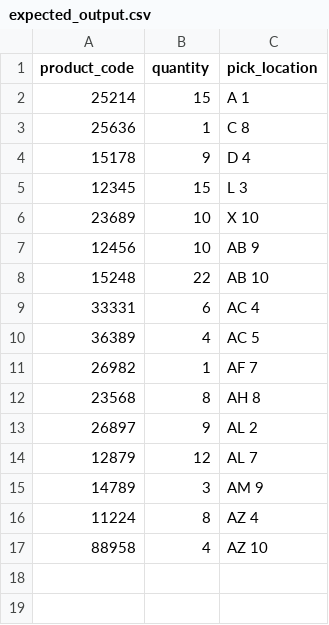
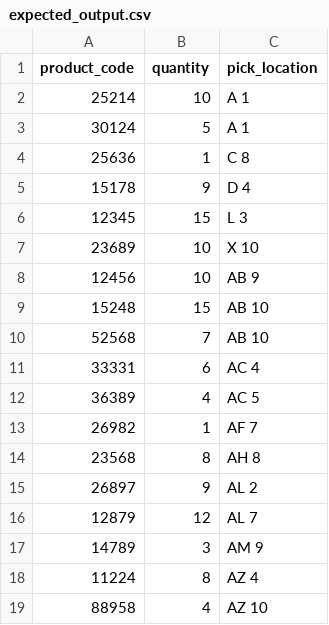
Before and after one commit to SolKuczala/cliAlgoTool, a CSV file: integration/expected_output.csv, drawn as a sheet.

```diff
--- a/integration/expected_output.csv
+++ b/integration/expected_output.csv
@@ -1,3 +1,4 @@
 product_code,quantity,pick_location
-25214,15,A 1
+25214,10,A 1
+30124,5,A 1
 25636,1,C 8
@@ -7,3 +8,4 @@ product_code,quantity,pick_location
 12456,10,AB 9
-15248,22,AB 10
+15248,15,AB 10
+52568,7,AB 10
 33331,6,AC 4
```
Also changed, not shown: 6 other files.
